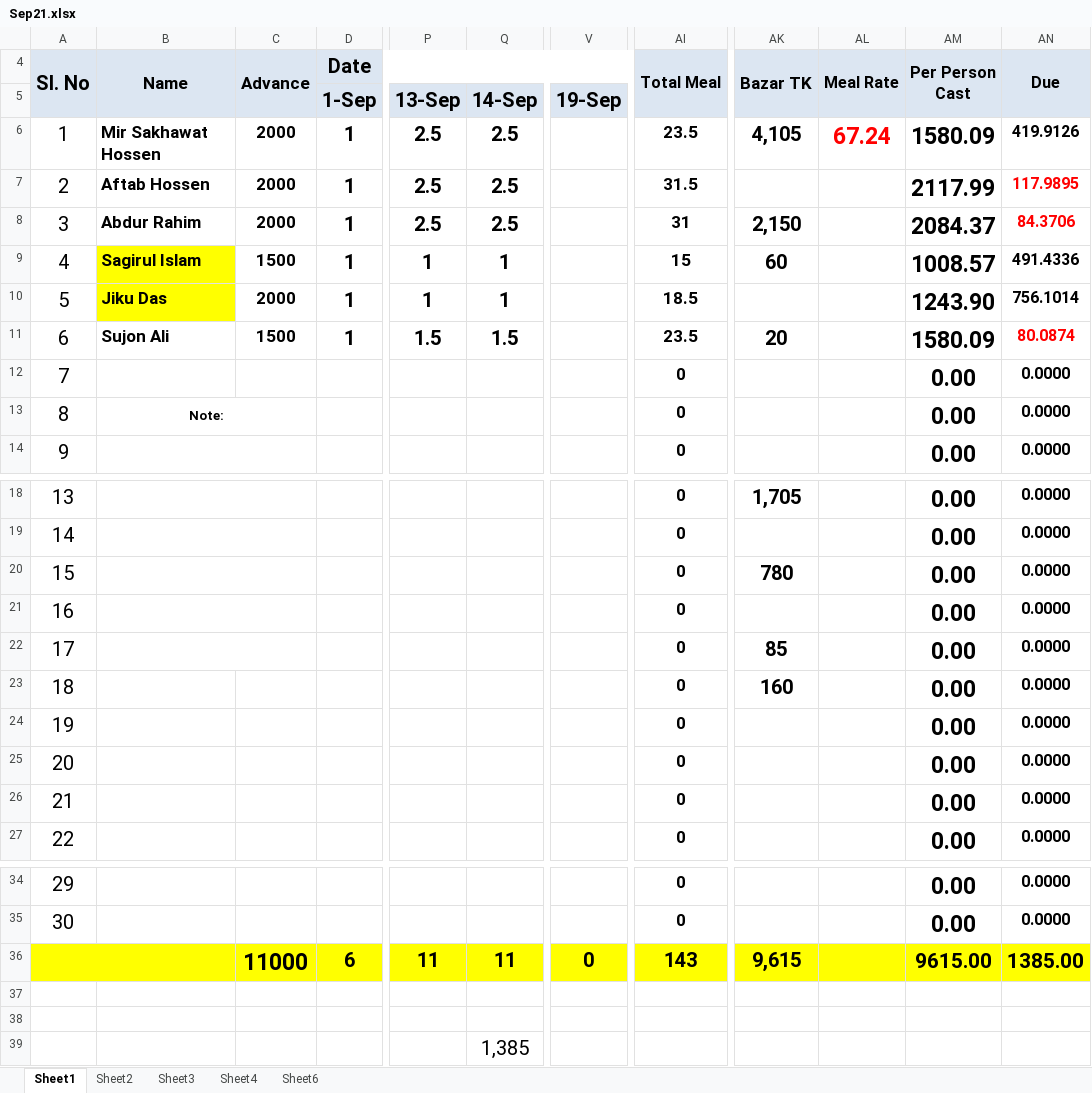
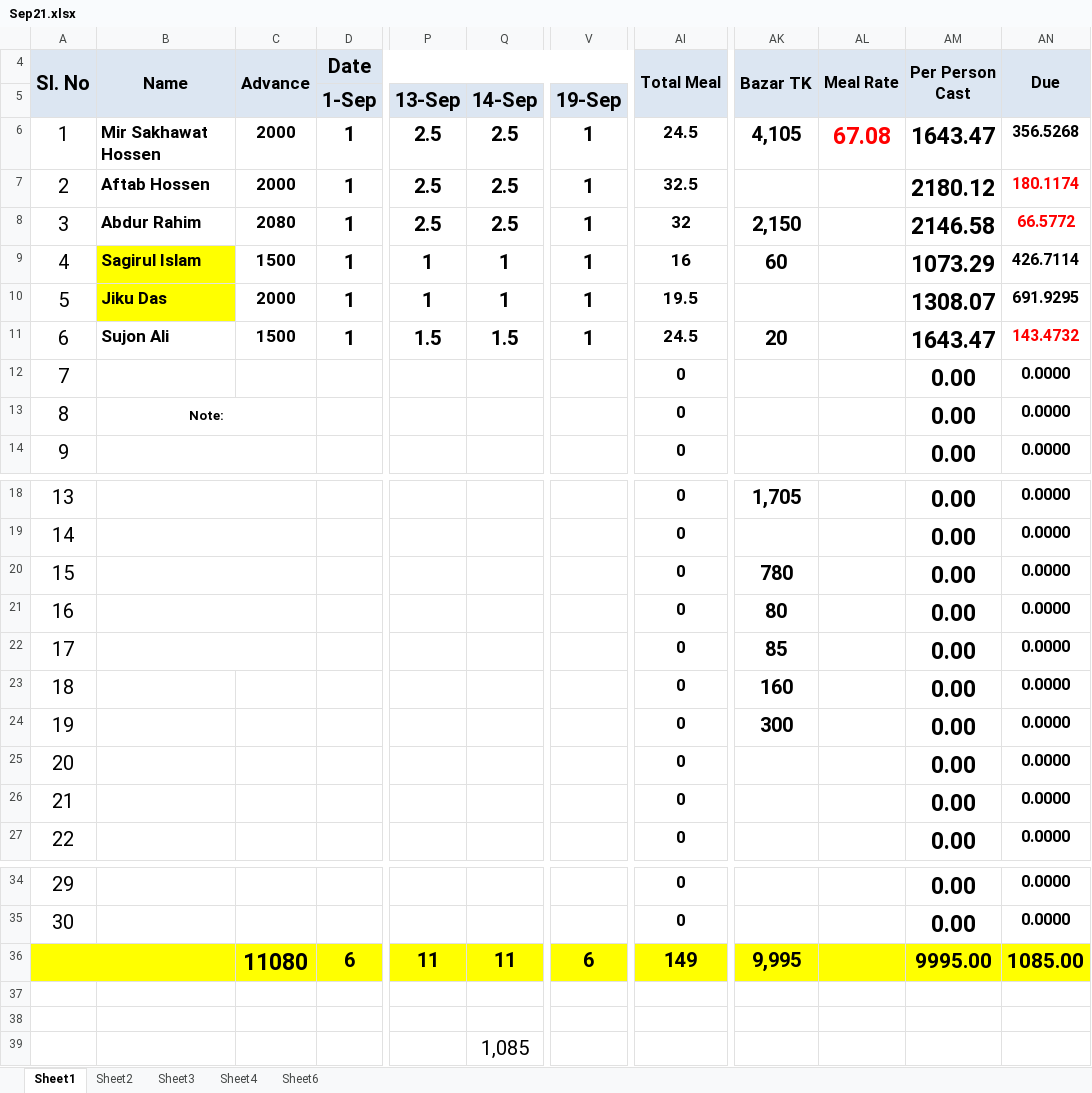
Before and after one commit to sakhawat-code-info/meal, an Excel workbook: Sep21.xlsx, sheet Sheet1, drawn as a sheet; only a part is shown, gaps mark what is left out; values as stored, in another font and other column widths than the file's, no borders; the diff names each change by its address in the sheet, - before the commit and + after, or states it on an @@ line.

Commit message:
meal added

```diff
--- a/Sep21.xlsx (sheet Sheet1)
+++ b/Sep21.xlsx (sheet Sheet1)
-V6:V11: (empty)
+V6:V11: 1
-AI6 (Total Meal): 23.5
+AI6 (Total Meal): 24.5
-AL6 (Meal Rate): 67.24
+AL6 (Meal Rate): 67.08
-AM6 (Per Person Cast): 1580.09
+AM6 (Per Person Cast): 1643.47
-AN6 (Due): 419.9126
+AN6 (Due): 356.5268
-AI7 (Total Meal): 31.5
+AI7 (Total Meal): 32.5
-AM7 (Per Person Cast): 2117.99
+AM7 (Per Person Cast): 2180.12
-AN7 (Due): 117.9895
+AN7 (Due): 180.1174
-C8 (Advance): 2000
+C8 (Advance): 2080
-AI8 (Total Meal): 31
+AI8 (Total Meal): 32
-AM8 (Per Person Cast): 2084.37
+AM8 (Per Person Cast): 2146.58
-AN8 (Due): 84.3706
+AN8 (Due): 66.5772
-AI9 (Total Meal): 15
+AI9 (Total Meal): 16
-AM9 (Per Person Cast): 1008.57
+AM9 (Per Person Cast): 1073.29
-AN9 (Due): 491.4336
+AN9 (Due): 426.7114
-AI10 (Total Meal): 18.5
+AI10 (Total Meal): 19.5
-AM10 (Per Person Cast): 1243.90
+AM10 (Per Person Cast): 1308.07
-AN10 (Due): 756.1014
+AN10 (Due): 691.9295
-AI11 (Total Meal): 23.5
+AI11 (Total Meal): 24.5
-AM11 (Per Person Cast): 1580.09
+AM11 (Per Person Cast): 1643.47
-AN11 (Due): 80.0874
+AN11 (Due): 143.4732
-AK21 (Bazar TK): (empty)
+AK21 (Bazar TK): 80
-AK24 (Bazar TK): (empty)
+AK24 (Bazar TK): 300
-C36 (Advance): 11000
+C36 (Advance): 11080
-V36: 0
+V36: 6
-AI36 (Total Meal): 143
+AI36 (Total Meal): 149
-AK36 (Bazar TK): 9,615
+AK36 (Bazar TK): 9,995
-AM36 (Per Person Cast): 9615.00
+AM36 (Per Person Cast): 9995.00
-AN36 (Due): 1385.00
+AN36 (Due): 1085.00
-Q39: 1,385
+Q39: 1,085
```
